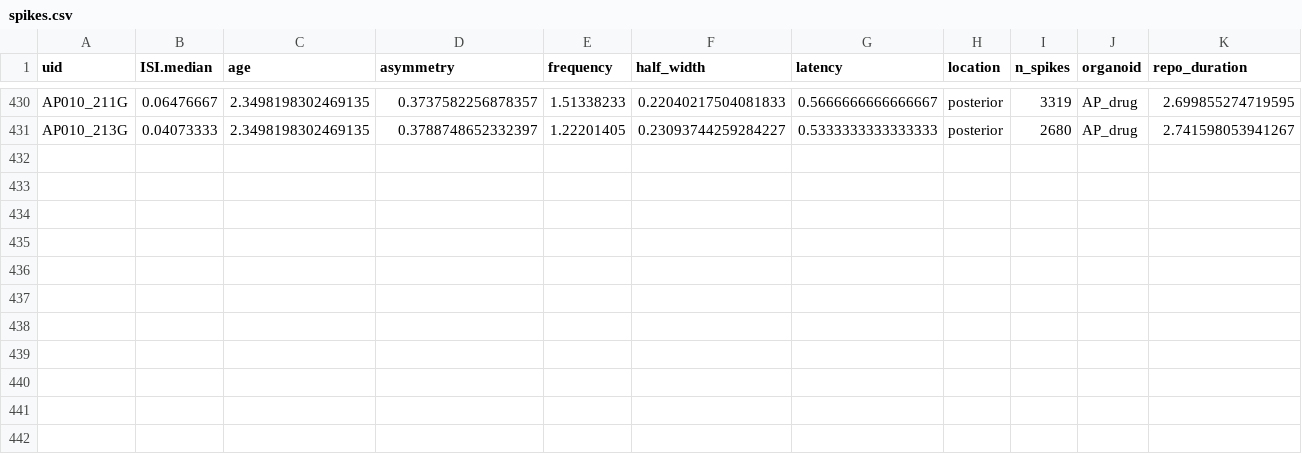
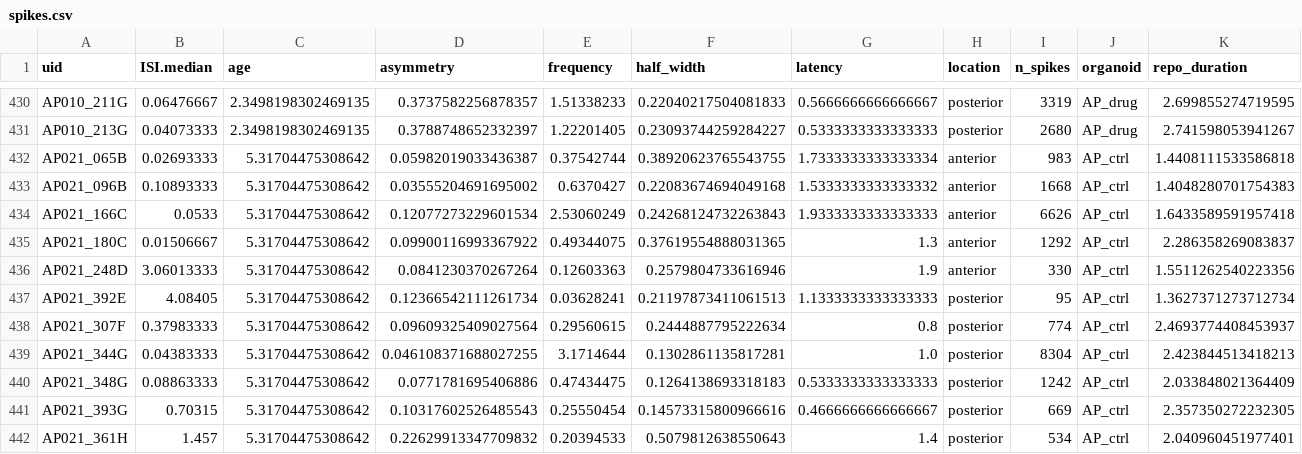
Before and after one commit to JoseGuzman/minibrain, a CSV file: DataSets/spikes.csv, drawn as a sheet; only a part is shown, gaps mark what is left out; rows hold the shown columns only; the diff names each change by its address in the sheet, - before the commit and + after, or states it on an @@ line.

Commit message:
update AP ctrl

```diff
--- a/DataSets/spikes.csv
+++ b/DataSets/spikes.csv
+row 432: AP021_065B | 0.02693333 | 5.31704475308642 | 0.05982019033436387 | 0.37542744 | 0.38920623765543755 | 1.7333333333333334 | anterior | 983 | AP_ctrl | 1.4408111533586818
+row 433: AP021_096B | 0.10893333 | 5.31704475308642 | 0.03555204691695002 | 0.6370427 | 0.22083674694049168 | 1.5333333333333332 | anterior | 1668 | AP_ctrl | 1.4048280701754383
+row 434: AP021_166C | 0.0533 | 5.31704475308642 | 0.12077273229601534 | 2.53060249 | 0.24268124732263843 | 1.9333333333333333 | anterior | 6626 | AP_ctrl | 1.6433589591957418
+row 435: AP021_180C | 0.01506667 | 5.31704475308642 | 0.09900116993367922 | 0.49344075 | 0.37619554888031365 | 1.3 | anterior | 1292 | AP_ctrl | 2.286358269083837
+row 436: AP021_248D | 3.06013333 | 5.31704475308642 | 0.0841230370267264 | 0.12603363 | 0.2579804733616946 | 1.9 | anterior | 330 | AP_ctrl | 1.5511262540223356
+row 437: AP021_392E | 4.08405 | 5.31704475308642 | 0.12366542111261734 | 0.03628241 | 0.21197873411061513 | 1.1333333333333333 | posterior | 95 | AP_ctrl | 1.3627371273712734
+row 438: AP021_307F | 0.37983333 | 5.31704475308642 | 0.09609325409027564 | 0.29560615 | 0.2444887795222634 | 0.8 | posterior | 774 | AP_ctrl | 2.4693774408453937
+row 439: AP021_344G | 0.04383333 | 5.31704475308642 | 0.046108371688027255 | 3.1714644 | 0.1302861135817281 | 1.0 | posterior | 8304 | AP_ctrl | 2.423844513418213
+row 440: AP021_348G | 0.08863333 | 5.31704475308642 | 0.0771781695406886 | 0.47434475 | 0.1264138693318183 | 0.5333333333333333 | posterior | 1242 | AP_ctrl | 2.033848021364409
+row 441: AP021_393G | 0.70315 | 5.31704475308642 | 0.10317602526485543 | 0.25550454 | 0.14573315800966616 | 0.4666666666666667 | posterior | 669 | AP_ctrl | 2.357350272232305
+row 442: AP021_361H | 1.457 | 5.31704475308642 | 0.22629913347709832 | 0.20394533 | 0.5079812638550643 | 1.4 | posterior | 534 | AP_ctrl | 2.040960451977401
```
Also changed, not shown: DataSets/organoID.csv, 2 other files.
